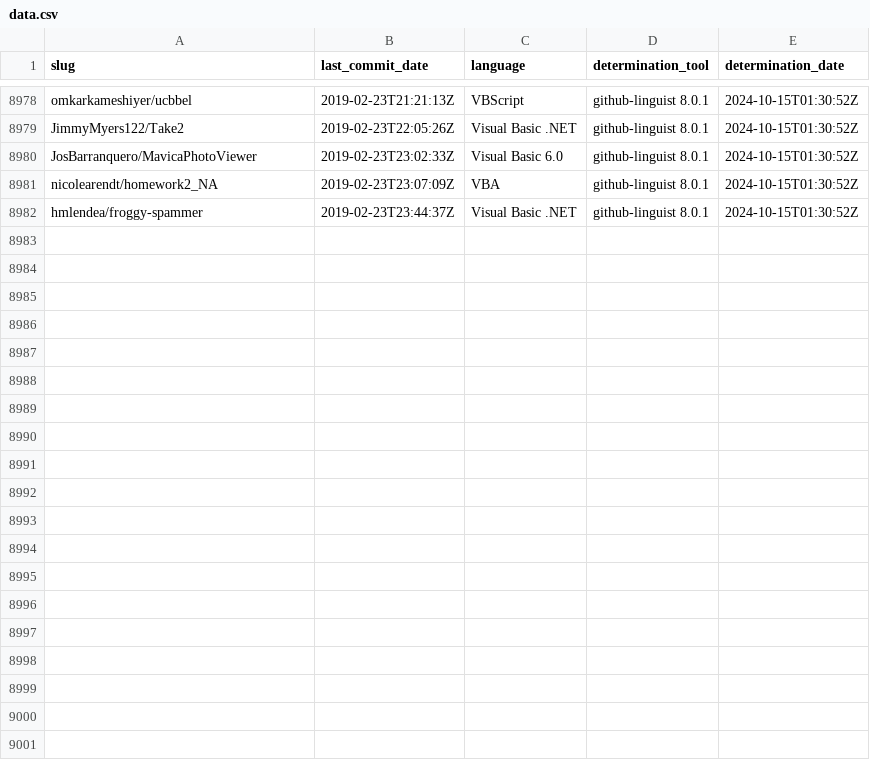
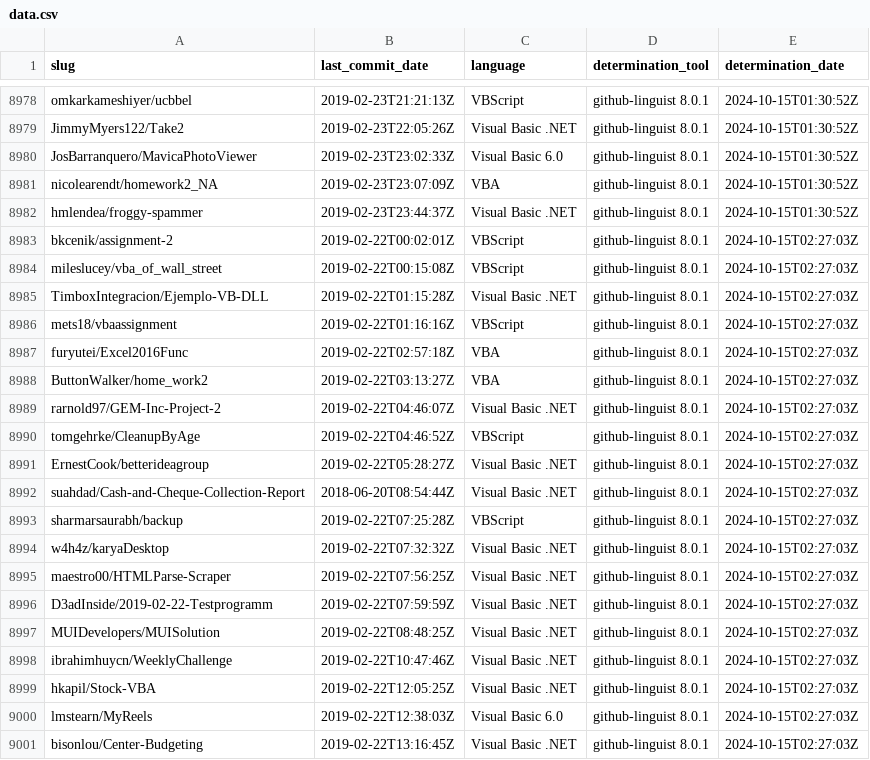
Before and after one commit to DecimalTurn/Visual-Basic-Data, a CSV file: data/data.csv, drawn as a sheet; only a part is shown, gaps mark what is left out; the diff covers the shown part only.

```diff
--- a/data/data.csv
+++ b/data/data.csv
@@ -8982 +8982,20 @@ nicolearendt/homework2_NA,2019-02-23T23:07:09Z,VBA,github-linguist 8.0.1,2024-10
 hmlendea/froggy-spammer,2019-02-23T23:44:37Z,Visual Basic .NET,github-linguist 8.0.1,2024-10-15T01:30:52Z
+bkcenik/assignment-2,2019-02-22T00:02:01Z,VBScript,github-linguist 8.0.1,2024-10-15T02:27:03Z
+mileslucey/vba_of_wall_street,2019-02-22T00:15:08Z,VBScript,github-linguist 8.0.1,2024-10-15T02:27:03Z
+TimboxIntegracion/Ejemplo-VB-DLL,2019-02-22T01:15:28Z,Visual Basic .NET,github-linguist 8.0.1,2024-10-15T02:27:03Z
+mets18/vbaassignment,2019-02-22T01:16:16Z,VBScript,github-linguist 8.0.1,2024-10-15T02:27:03Z
+furyutei/Excel2016Func,2019-02-22T02:57:18Z,VBA,github-linguist 8.0.1,2024-10-15T02:27:03Z
+ButtonWalker/home_work2,2019-02-22T03:13:27Z,VBA,github-linguist 8.0.1,2024-10-15T02:27:03Z
+rarnold97/GEM-Inc-Project-2,2019-02-22T04:46:07Z,Visual Basic .NET,github-linguist 8.0.1,2024-10-15T02:27:03Z
+tomgehrke/CleanupByAge,2019-02-22T04:46:52Z,VBScript,github-linguist 8.0.1,2024-10-15T02:27:03Z
+ErnestCook/betterideagroup,2019-02-22T05:28:27Z,Visual Basic .NET,github-linguist 8.0.1,2024-10-15T02:27:03Z
+suahdad/Cash-and-Cheque-Collection-Report,2018-06-20T08:54:44Z,Visual Basic .NET,github-linguist 8.0.1,2024-10-15T02:27:03Z
+sharmarsaurabh/backup,2019-02-22T07:25:28Z,VBScript,github-linguist 8.0.1,2024-10-15T02:27:03Z
+w4h4z/karyaDesktop,2019-02-22T07:32:32Z,Visual Basic .NET,github-linguist 8.0.1,2024-10-15T02:27:03Z
+maestro00/HTMLParse-Scraper,2019-02-22T07:56:25Z,Visual Basic .NET,github-linguist 8.0.1,2024-10-15T02:27:03Z
+D3adInside/2019-02-22-Testprogramm,2019-02-22T07:59:59Z,Visual Basic .NET,github-linguist 8.0.1,2024-10-15T02:27:03Z
+MUIDevelopers/MUISolution,2019-02-22T08:48:25Z,Visual Basic .NET,github-linguist 8.0.1,2024-10-15T02:27:03Z
+ibrahimhuycn/WeeklyChallenge,2019-02-22T10:47:46Z,Visual Basic .NET,github-linguist 8.0.1,2024-10-15T02:27:03Z
+hkapil/Stock-VBA,2019-02-22T12:05:25Z,Visual Basic .NET,github-linguist 8.0.1,2024-10-15T02:27:03Z
+lmstearn/MyReels,2019-02-22T12:38:03Z,Visual Basic 6.0,github-linguist 8.0.1,2024-10-15T02:27:03Z
+bisonlou/Center-Budgeting,2019-02-22T13:16:45Z,Visual Basic .NET,github-linguist 8.0.1,2024-10-15T02:27:03Z
```
Also changed, not shown: 15 added rows elsewhere in this file, 2 other files.
